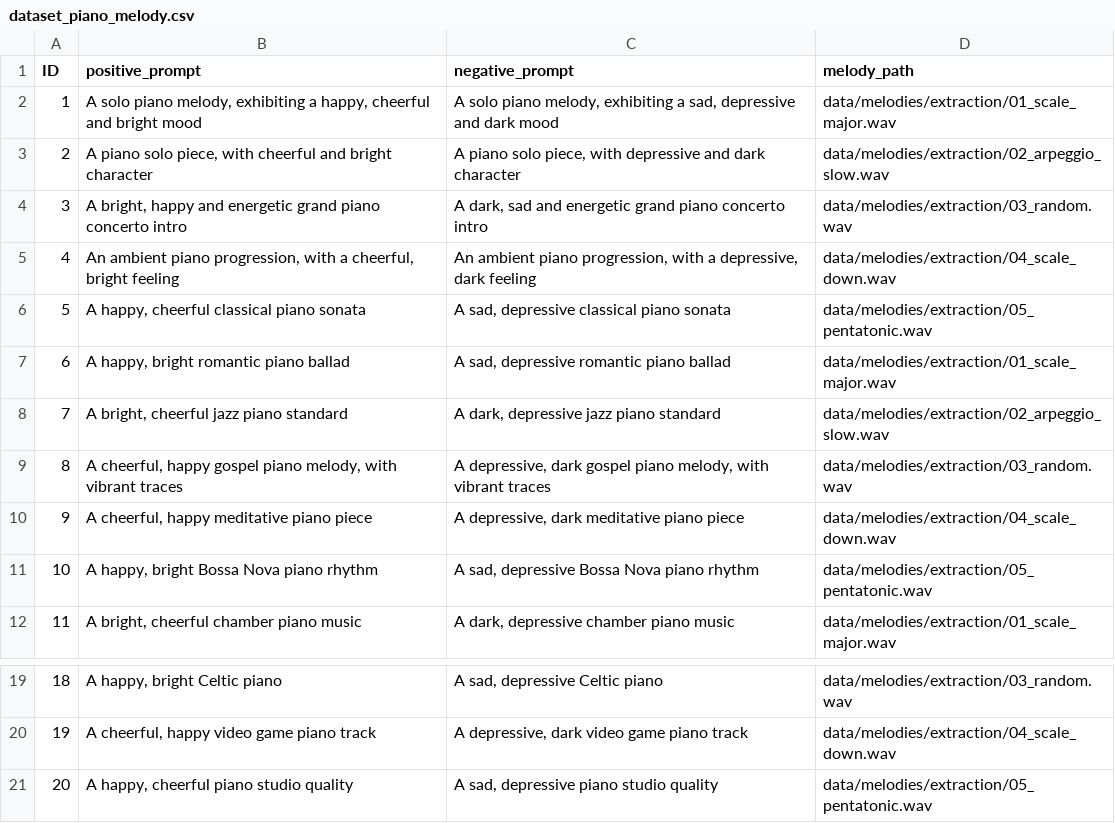
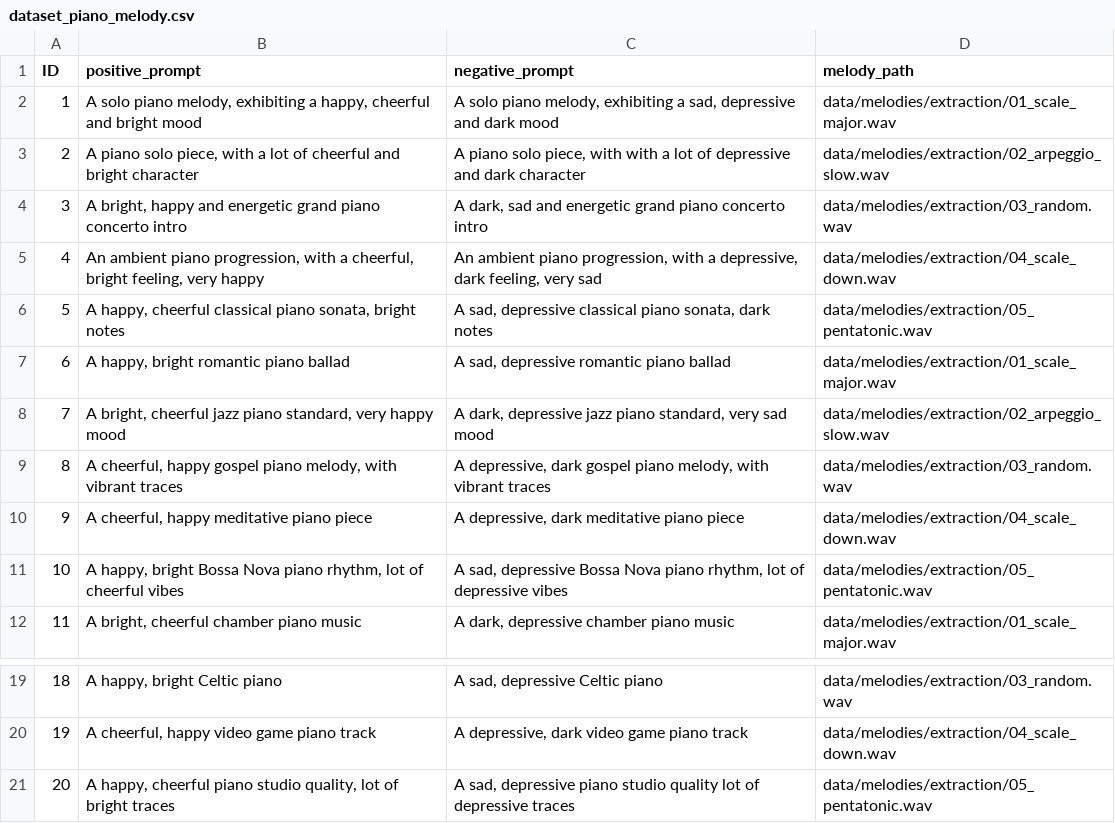
Before and after one commit to TommasoFederici/Emotion-Control-in-MusicGen-via-Steering, a CSV file: data/Happy_Sad/dataset_melody/dataset_piano_melody.csv, drawn as a sheet; only a part is shown, gaps mark what is left out.

Commit message:
cambiati prompt per tracce ambigue

```diff
--- a/data/Happy_Sad/dataset_melody/dataset_piano_melody.csv
+++ b/data/Happy_Sad/dataset_melody/dataset_piano_melody.csv
@@ -2,11 +2,11 @@ ID;positive_prompt;negative_prompt;melody_path
 1;A solo piano melody, exhibiting a happy, cheerful and bright mood;A solo piano melody, exhibiting a sad, depressive and dark mood;data/melodies/extraction/01_scale_major.wav
-2;A piano solo piece, with cheerful and bright character;A piano solo piece, with depressive and dark character;data/melodies/extraction/02_arpeggio_slow.wav
+2;A piano solo piece, with a lot of cheerful and bright character;A piano solo piece, with with a lot of depressive and dark character;data/melodies/extraction/02_arpeggio_slow.wav
 3;A bright, happy and energetic grand piano concerto intro;A dark, sad and energetic grand piano concerto intro;data/melodies/extraction/03_random.wav
-4;An ambient piano progression, with a cheerful, bright feeling;An ambient piano progression, with a depressive, dark feeling;data/melodies/extraction/04_scale_down.wav
-5;A happy, cheerful classical piano sonata;A sad, depressive classical piano sonata;data/melodies/extraction/05_pentatonic.wav
+4;An ambient piano progression, with a cheerful, bright feeling, very happy;An ambient piano progression, with a depressive, dark feeling, very sad;data/melodies/extraction/04_scale_down.wav
+5;A happy, cheerful classical piano sonata, bright notes;A sad, depressive classical piano sonata, dark notes;data/melodies/extraction/05_pentatonic.wav
 6;A happy, bright romantic piano ballad;A sad, depressive romantic piano ballad;data/melodies/extraction/01_scale_major.wav
-7;A bright, cheerful jazz piano standard;A dark, depressive jazz piano standard;data/melodies/extraction/02_arpeggio_slow.wav
+7;A bright, cheerful jazz piano standard, very happy mood;A dark, depressive jazz piano standard, very sad mood;data/melodies/extraction/02_arpeggio_slow.wav
 8;A cheerful, happy gospel piano melody, with vibrant traces;A depressive, dark gospel piano melody, with vibrant traces;data/melodies/extraction/03_random.wav
 9;A cheerful, happy meditative piano piece;A depressive, dark meditative piano piece;data/melodies/extraction/04_scale_down.wav
-10;A happy, bright Bossa Nova piano rhythm;A sad, depressive Bossa Nova piano rhythm;data/melodies/extraction/05_pentatonic.wav
+10;A happy, bright Bossa Nova piano rhythm, lot of cheerful vibes;A sad, depressive Bossa Nova piano rhythm, lot of depressive vibes;data/melodies/extraction/05_pentatonic.wav
 11;A bright, cheerful chamber piano music;A dark, depressive chamber piano music;data/melodies/extraction/01_scale_major.wav
@@ -20,2 +20,2 @@ ID;positive_prompt;negative_prompt;melody_path
 19;A cheerful, happy video game piano track;A depressive, dark video game piano track;data/melodies/extraction/04_scale_down.wav
-20;A happy, cheerful piano studio quality;A sad, depressive piano studio quality;data/melodies/extraction/05_pentatonic.wav
+20;A happy, cheerful piano studio quality, lot of bright traces;A sad, depressive piano studio quality lot of depressive traces;data/melodies/extraction/05_pentatonic.wav
```
